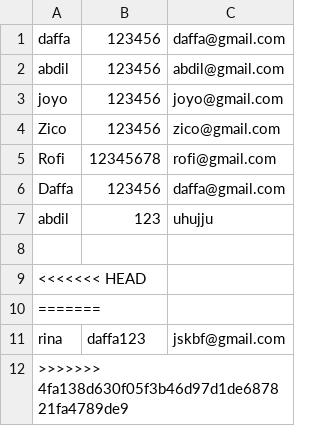
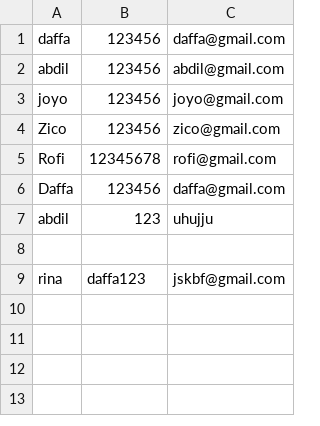
Before and after one commit to Daffaadp/fpa, a CSV file: bin/users.csv, drawn as a sheet.

Commit message:
Save local changes to users.csv

```diff
--- a/bin/users.csv
+++ b/bin/users.csv
@@ -8,5 +8,2 @@ abdil,123,uhujju
 
-<<<<<<< HEAD
-=======
 rina,daffa123,jskbf@gmail.com
->>>>>>> 4fa138d630f05f3b46d97d1de687821fa4789de9
```
